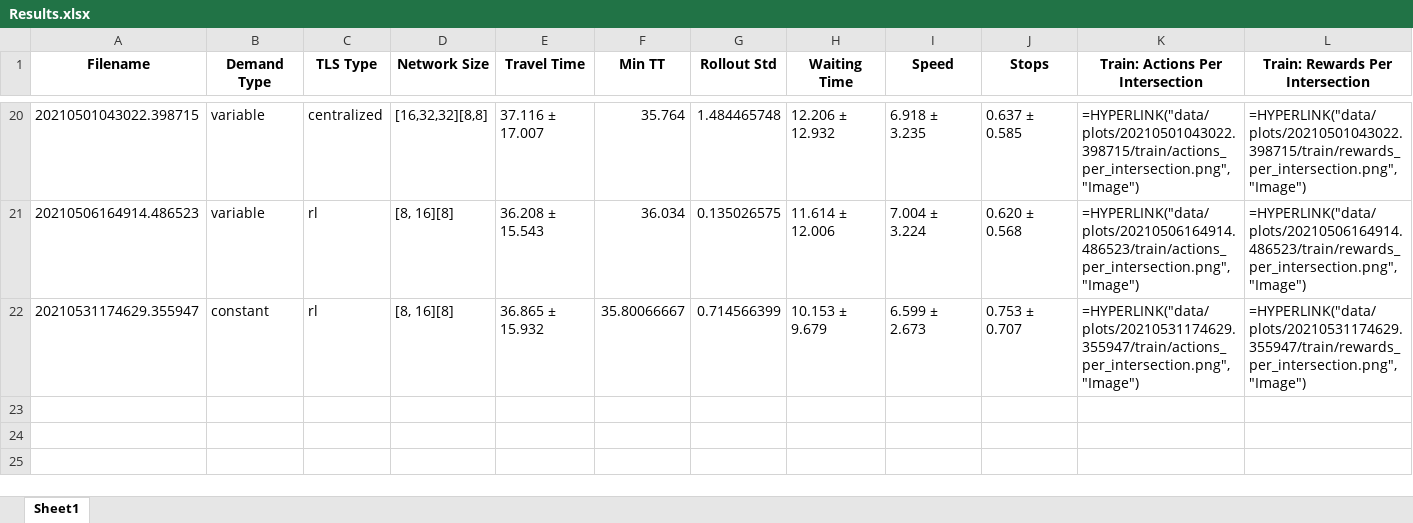
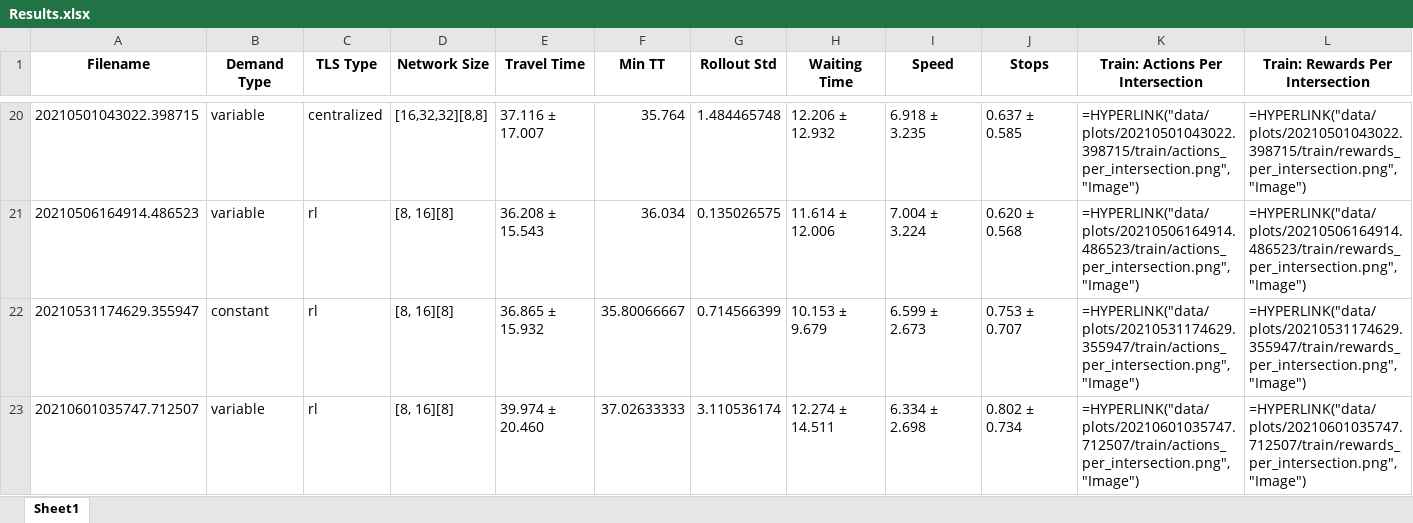
Before and after one commit to CubeSkyy/ILU-RL, an Excel workbook: Results.xlsx, sheet Sheet1, drawn as a sheet; only a part is shown, gaps mark what is left out; values as stored, in another font and other column widths than the file's, no borders; formulas without a stored value are shown as written; rows hold the shown columns only; the diff names each change by its address in the sheet, - before the commit and + after, or states it on an @@ line.

Commit message:
Added results

```diff
--- a/Results.xlsx (sheet Sheet1)
+++ b/Results.xlsx (sheet Sheet1)
+row 23: 20210601035747.712507 | variable | rl | [8, 16][8] | 39.974 ± 20.460 | 37.02633333 | 3.110536174 | 12.274 ± 14.511 | 6.334 ± 2.698 | 0.802 ± 0.734 | =HYPERLINK("data/plots/20210601035747.712507/train/actions_per_intersection.png", "Image") | =HYPERLINK("data/plots/20210601035747.712507/train/rewards_per_intersection.png", "Image")
```
Also changed, not shown: 54 other files.
